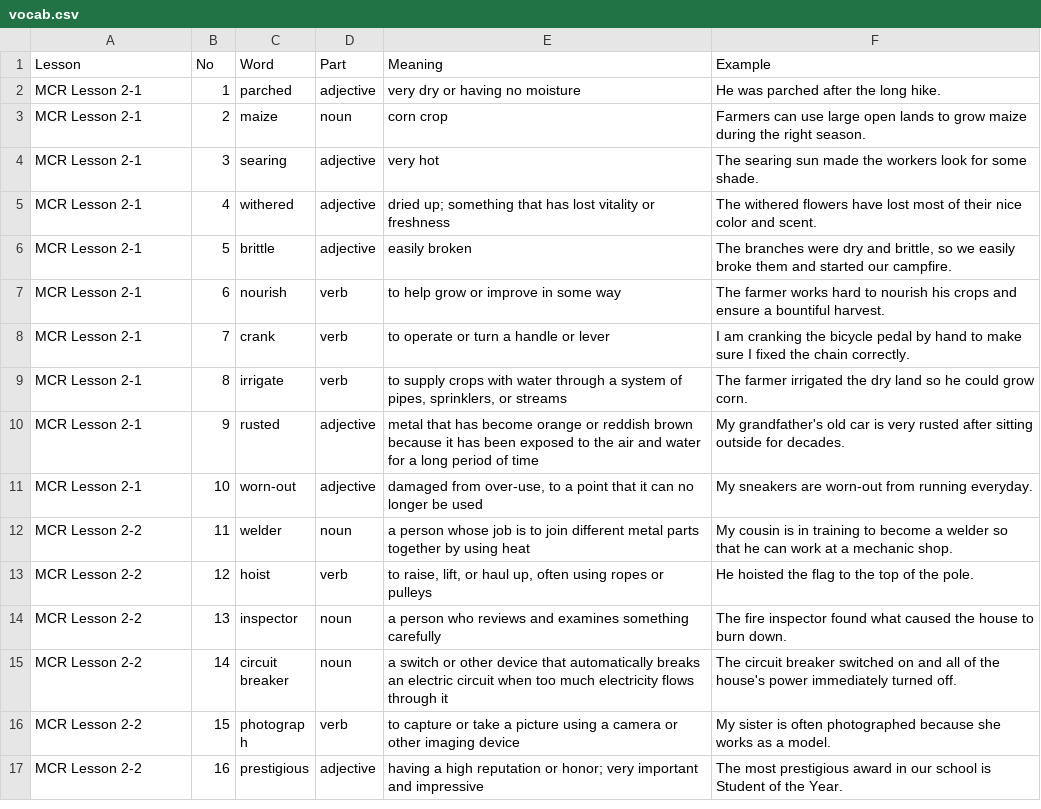
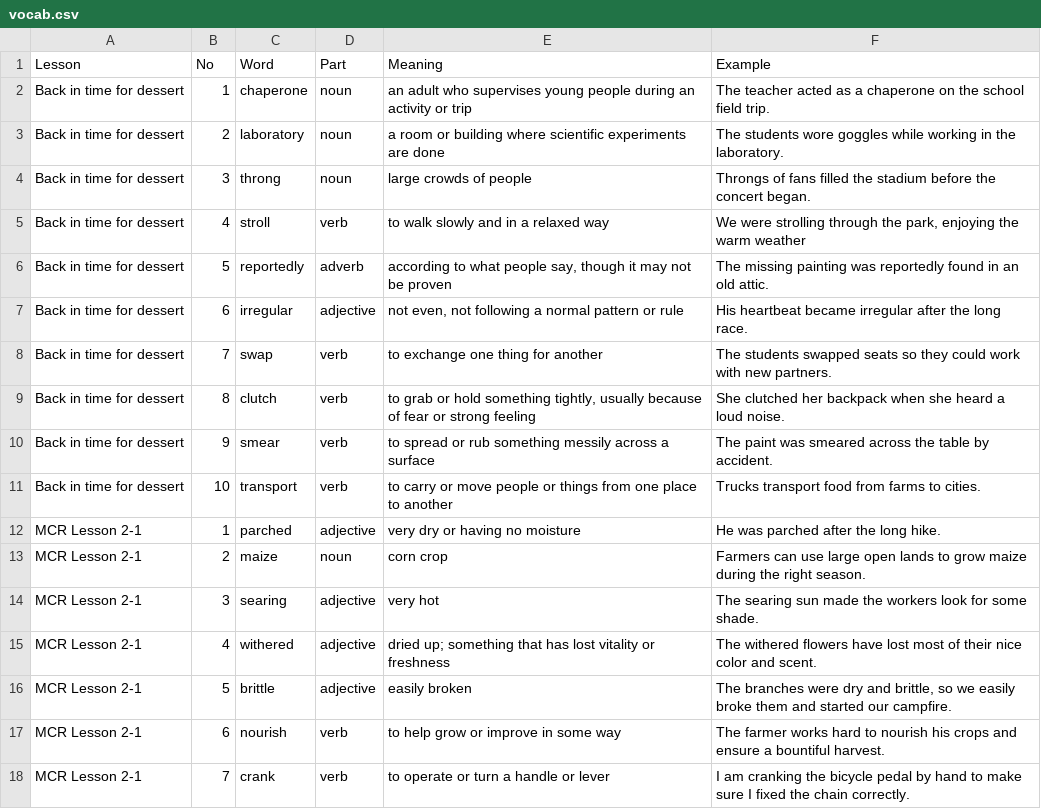
Before and after one commit to hanbit98/ellyn_voca, a CSV file: vocab.csv, drawn as a sheet; only a part is shown; the shorter side is filled out with more unchanged rows.

Commit message:
Add files via upload

```diff
--- a/vocab.csv
+++ b/vocab.csv
@@ -1,2 +1,12 @@
 Lesson  ,No,Word,Part,Meaning,Example
+Back in time for dessert,1,chaperone,noun,an adult who supervises young people during an activity or trip,The teacher acted as a chaperone on the school field trip.
+Back in time for dessert,2,laboratory,noun,a room or building where scientific experiments are done,The students wore goggles while working in the laboratory.
+Back in time for dessert,3,throng,noun,large crowds of people,Throngs of fans filled the stadium before the concert began.
+Back in time for dessert,4,stroll,verb,to walk slowly and in a relaxed way,"We were strolling through the park, enjoying the warm weather"
+Back in time for dessert,5,reportedly,adverb,"according to what people say, though it may not be proven",The missing painting was reportedly found in an old attic.
+Back in time for dessert,6,irregular,adjective,"not even, not following a normal pattern or rule",His heartbeat became irregular after the long race.
+Back in time for dessert,7,swap,verb,to exchange one thing for another,The students swapped seats so they could work with new partners.
+Back in time for dessert,8,clutch,verb,"to grab or hold something tightly, usually because of fear or strong feeling",She clutched her backpack when she heard a loud noise.
+Back in time for dessert,9,smear,verb,to spread or rub something messily across a surface,The paint was smeared across the table by accident.
+Back in time for dessert,10,transport,verb,to carry or move people or things from one place to another,Trucks transport food from farms to cities.
 MCR Lesson 2-1,1,parched,adjective,very dry or having no moisture,He was parched after the long hike.
```
